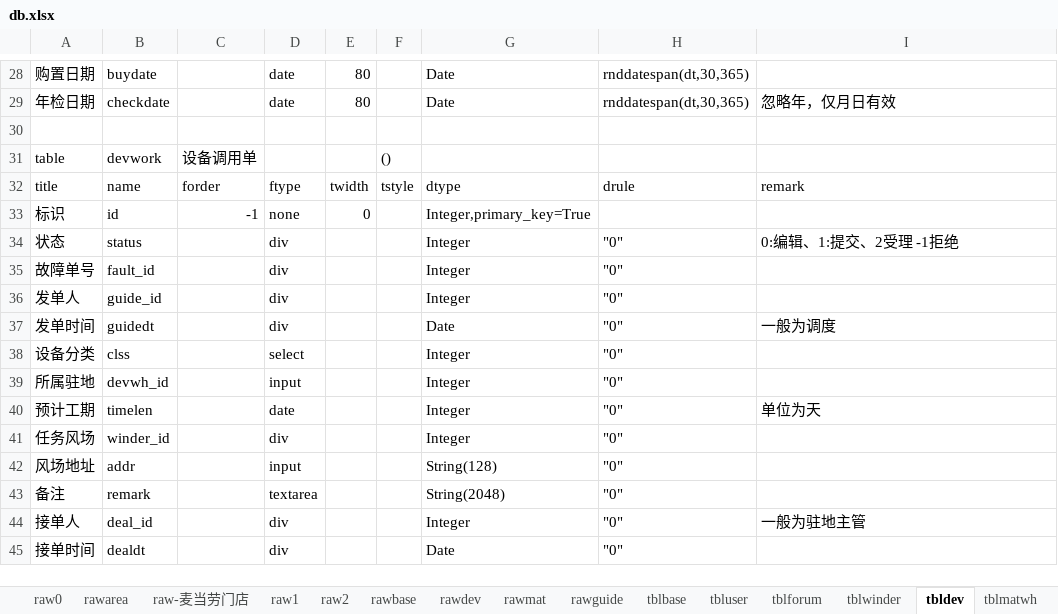
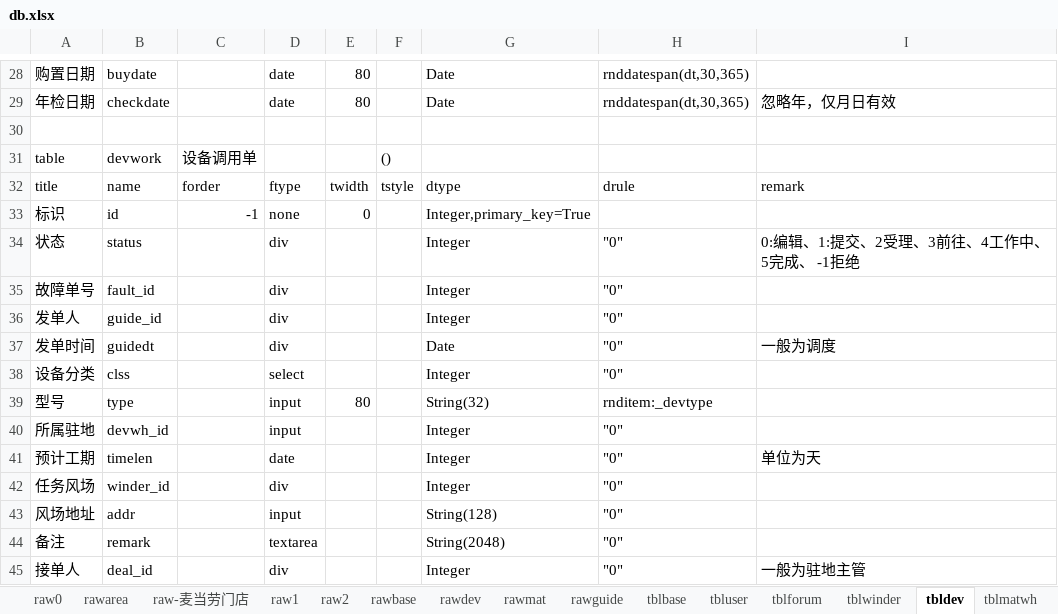
Before and after one commit to dlhai/pecker2, an Excel workbook: db/db.xlsx, sheet tbldev, drawn as a sheet; only a part is shown, gaps mark what is left out; the shorter side is filled out with more unchanged rows; values as stored, in another font and other column widths than the file's, no borders; the diff names each change by its address in the sheet, - before the commit and + after, or states it on an @@ line.

```diff
--- a/db/db.xlsx (sheet tbldev)
+++ b/db/db.xlsx (sheet tbldev)
-I34: 0:编辑、1:提交、2受理 -1拒绝
+I34: 0:编辑、1:提交、2受理、3前往、4工作中、5完成、 -1拒绝
+row 39: 型号 | type |  | input | 80 |  | String(32) | rnditem:_devtype
```
Also changed, not shown: sheet raw0, sheet tblbase, 13 other files.
